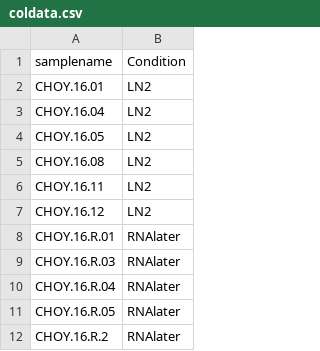
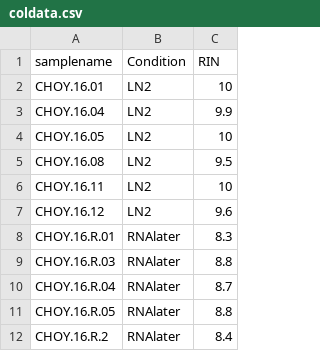
Before and after one commit to TomJKono/CaveFish_RNAlater, a CSV file: Data/coldata.csv, drawn as a sheet; the diff names each change by its address in the sheet, - before the commit and + after, or states it on an @@ line.

```diff
--- a/Data/coldata.csv
+++ b/Data/coldata.csv
+column C (RIN), rows 2-12: 10 | 9.9 | 10 | 9.5 | 10 | 9.6 | 8.3 | 8.8 | 8.7 | 8.8 | 8.4
```
Also changed, not shown: 27 other files.
